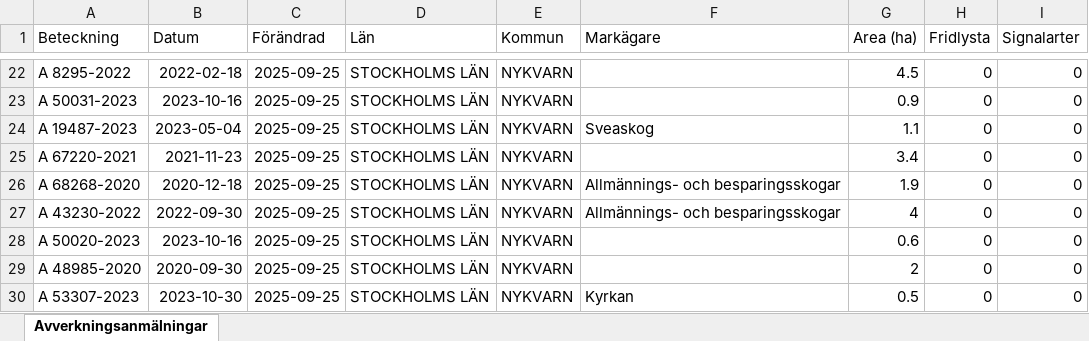
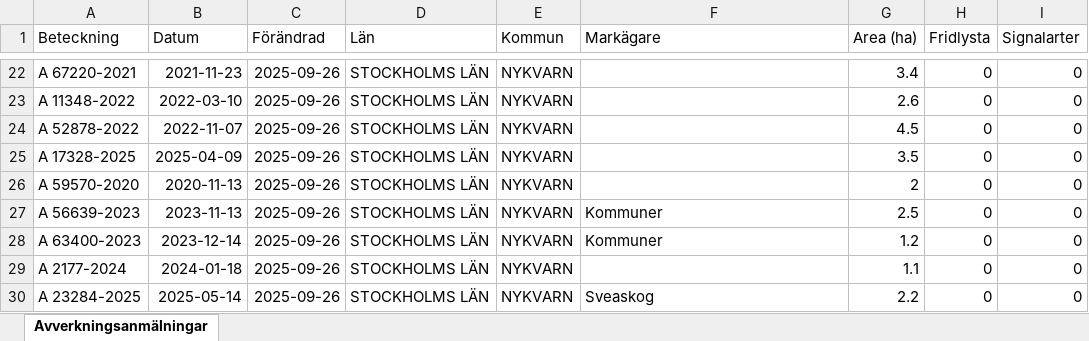
Before and after one commit to klasma/Logging_0140, an Excel workbook: Översikt NYKVARN.xlsx, sheet Avverkningsanmälningar, drawn as a sheet; only a part is shown, gaps mark what is left out; values as stored, in another font and other column widths than the file's, no borders; the diff covers the shown part only; the diff names each change by its address in the sheet, - before the commit and + after, or states it on an @@ line.

```diff
--- a/Översikt NYKVARN.xlsx (sheet Avverkningsanmälningar)
+++ b/Översikt NYKVARN.xlsx (sheet Avverkningsanmälningar)
-A22 (Beteckning): A 8295-2022
+A22 (Beteckning): A 67220-2021
-B22 (Datum): 2022-02-18
+B22 (Datum): 2021-11-23
-C22:C30 (Förändrad): 2025-09-25
+C22:C30 (Förändrad): 2025-09-26
-G22 (Area (ha)): 4.5
+G22 (Area (ha)): 3.4
-A23 (Beteckning): A 50031-2023
+A23 (Beteckning): A 11348-2022
-B23 (Datum): 2023-10-16
+B23 (Datum): 2022-03-10
-G23 (Area (ha)): 0.9
+G23 (Area (ha)): 2.6
-A24 (Beteckning): A 19487-2023
+A24 (Beteckning): A 52878-2022
-B24 (Datum): 2023-05-04
+B24 (Datum): 2022-11-07
-F24 (Markägare): Sveaskog
+F24 (Markägare): (empty)
-G24 (Area (ha)): 1.1
+G24 (Area (ha)): 4.5
-A25 (Beteckning): A 67220-2021
+A25 (Beteckning): A 17328-2025
-B25 (Datum): 2021-11-23
+B25 (Datum): 2025-04-09
-G25 (Area (ha)): 3.4
+G25 (Area (ha)): 3.5
-A26 (Beteckning): A 68268-2020
+A26 (Beteckning): A 59570-2020
-B26 (Datum): 2020-12-18
+B26 (Datum): 2020-11-13
-F26 (Markägare): Allmännings- och besparingsskogar
+F26 (Markägare): (empty)
-G26 (Area (ha)): 1.9
+G26 (Area (ha)): 2
-A27 (Beteckning): A 43230-2022
+A27 (Beteckning): A 56639-2023
-B27 (Datum): 2022-09-30
+B27 (Datum): 2023-11-13
-F27 (Markägare): Allmännings- och besparingsskogar
+F27 (Markägare): Kommuner
-G27 (Area (ha)): 4
+G27 (Area (ha)): 2.5
-A28 (Beteckning): A 50020-2023
+A28 (Beteckning): A 63400-2023
-B28 (Datum): 2023-10-16
+B28 (Datum): 2023-12-14
-F28 (Markägare): (empty)
+F28 (Markägare): Kommuner
-G28 (Area (ha)): 0.6
+G28 (Area (ha)): 1.2
-A29 (Beteckning): A 48985-2020
+A29 (Beteckning): A 2177-2024
-B29 (Datum): 2020-09-30
+B29 (Datum): 2024-01-18
-G29 (Area (ha)): 2
+G29 (Area (ha)): 1.1
-A30 (Beteckning): A 53307-2023
+A30 (Beteckning): A 23284-2025
-B30 (Datum): 2023-10-30
+B30 (Datum): 2025-05-14
-F30 (Markägare): Kyrkan
+F30 (Markägare): Sveaskog
-G30 (Area (ha)): 0.5
+G30 (Area (ha)): 2.2
```
Also changed, not shown: 365 edited cells elsewhere in this sheet, artfynd/A 11388-2024 artfynd.xlsx, artfynd/A 37597-2024 artfynd.xlsx, 42 other files.
